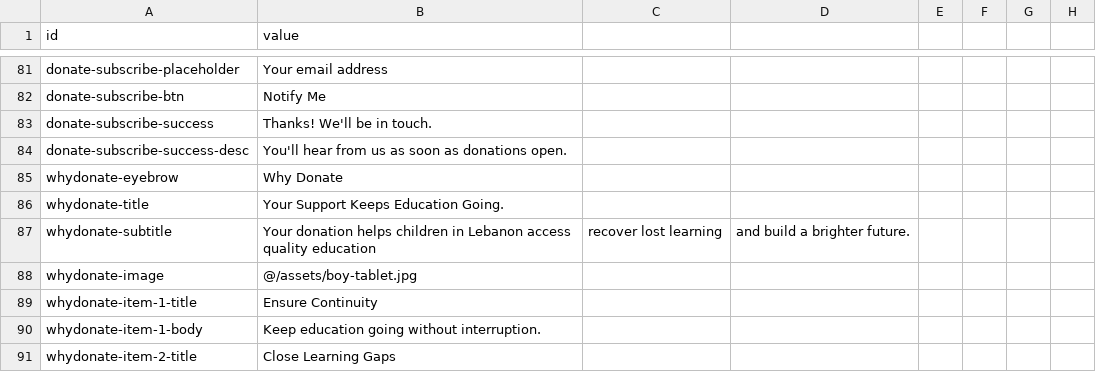
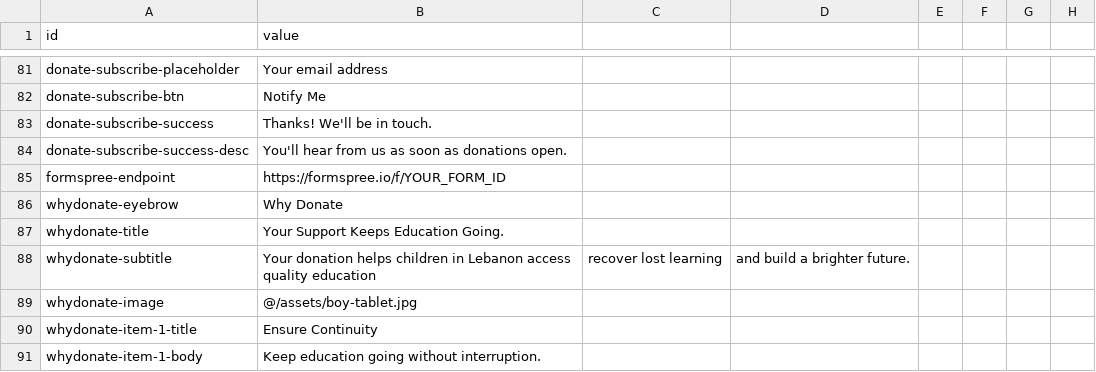
Before and after one commit to Lebanese-Alternative-Learning/friendsoflal, a CSV file: src/data/site-content.csv, drawn as a sheet; only a part is shown, gaps mark what is left out; the shorter side is filled out with more unchanged rows.

```diff
--- a/src/data/site-content.csv
+++ b/src/data/site-content.csv
@@ -84,2 +84,3 @@ donate-subscribe-success,Thanks! We'll be in touch.
 donate-subscribe-success-desc,You'll hear from us as soon as donations open.
+formspree-endpoint,https://formspree.io/f/YOUR_FORM_ID
 whydonate-eyebrow,Why Donate
```
